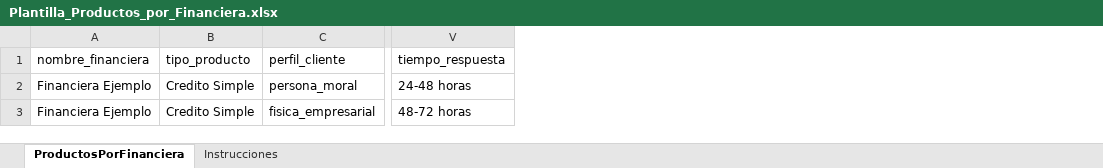
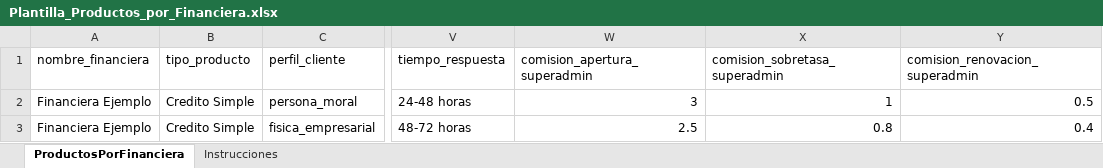
Before and after one commit to frcb79/CreditoNegocios, an Excel workbook: Plantilla_Productos_por_Financiera.xlsx, sheet ProductosPorFinanciera, drawn as a sheet; only a part is shown, gaps mark what is left out; values as stored, in another font and other column widths than the file's, no borders; the diff names each change by its address in the sheet, - before the commit and + after, or states it on an @@ line.

Commit message:
feat(commissions-notifications): agregar comisiones de super admin en importador Excel y notificaciones por correo a fcb@creditonegocios.com.mx

```diff
--- a/Plantilla_Productos_por_Financiera.xlsx (sheet ProductosPorFinanciera)
+++ b/Plantilla_Productos_por_Financiera.xlsx (sheet ProductosPorFinanciera)
+column W (comision_apertura_superadmin), rows 2-3: 3 | 2.5
+column X (comision_sobretasa_superadmin), rows 2-3: 1 | 0.8
+column Y (comision_renovacion_superadmin), rows 2-3: 0.5 | 0.4
```
Also changed, not shown: 5 other files.
